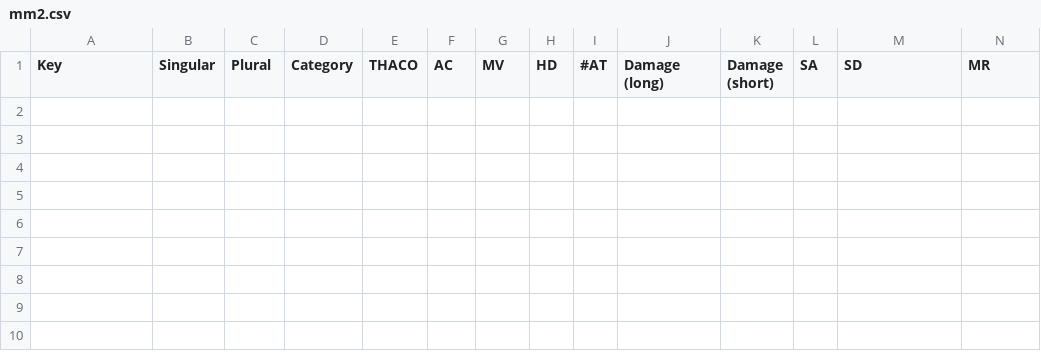
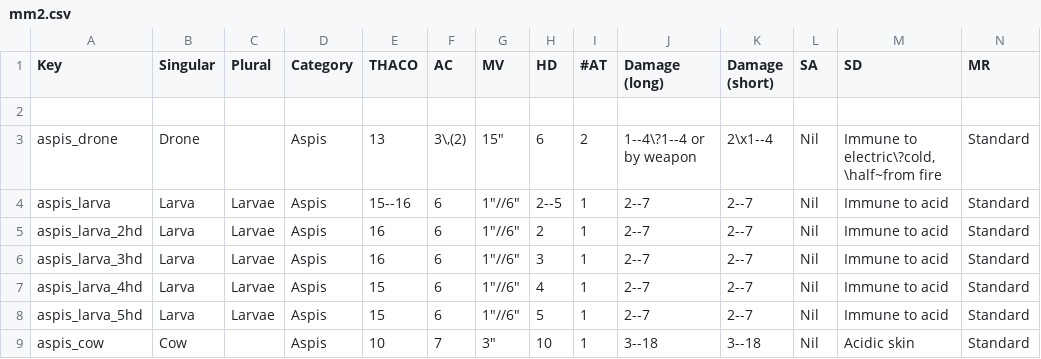
Before and after one commit to slithy/rpg_module, a CSV file: rpg-1e-stats/mm2.csv, drawn as a sheet; only a part is shown; rows hold the shown columns only; the diff names each change by its address in the sheet, - before the commit and + after, or states it on an @@ line.

Commit message:
Ant queen, stirge, troll, aspis drone/larva/cow (mm2); Bugfix for multi-column layout

```diff
--- a/rpg-1e-stats/mm2.csv
+++ b/rpg-1e-stats/mm2.csv
+row 2: (empty)
+row 3: aspis_drone | Drone |  | Aspis | 13 | 3\,(2) | 15" | 6 | 2 | 1--4\?1--4 or by weapon | 2\x1--4 | Nil | Immune to electric\?cold, \half~from fire | Standard
+row 4: aspis_larva | Larva | Larvae | Aspis | 15--16 | 6 | 1"//6" | 2--5 | 1 | 2--7 | 2--7 | Nil | Immune to acid | Standard
+row 5: aspis_larva_2hd | Larva | Larvae | Aspis | 16 | 6 | 1"//6" | 2 | 1 | 2--7 | 2--7 | Nil | Immune to acid | Standard
+row 6: aspis_larva_3hd | Larva | Larvae | Aspis | 16 | 6 | 1"//6" | 3 | 1 | 2--7 | 2--7 | Nil | Immune to acid | Standard
+row 7: aspis_larva_4hd | Larva | Larvae | Aspis | 15 | 6 | 1"//6" | 4 | 1 | 2--7 | 2--7 | Nil | Immune to acid | Standard
+row 8: aspis_larva_5hd | Larva | Larvae | Aspis | 15 | 6 | 1"//6" | 5 | 1 | 2--7 | 2--7 | Nil | Immune to acid | Standard
+row 9: aspis_cow | Cow |  | Aspis | 10 | 7 | 3" | 10 | 1 | 3--18 | 3--18 | Nil | Acidic skin | Standard
```
Also changed, not shown: rpg-1e-stats/mm.csv, 1 other file.
